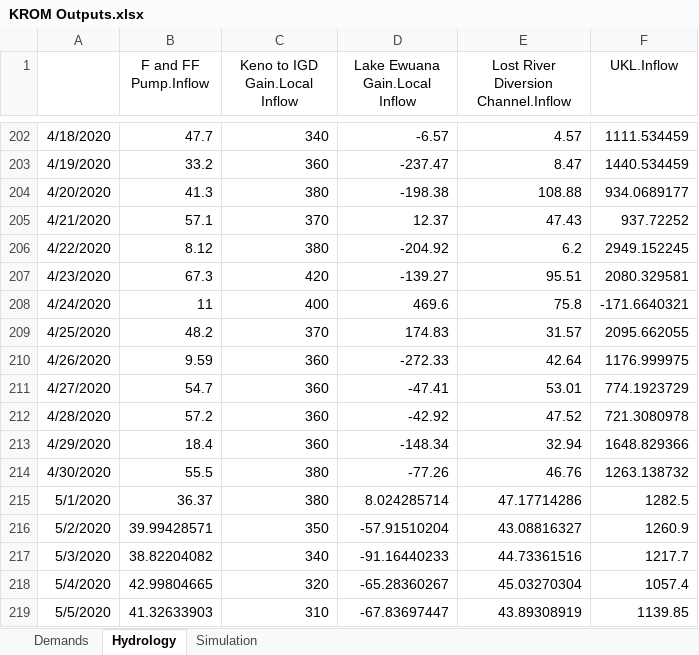
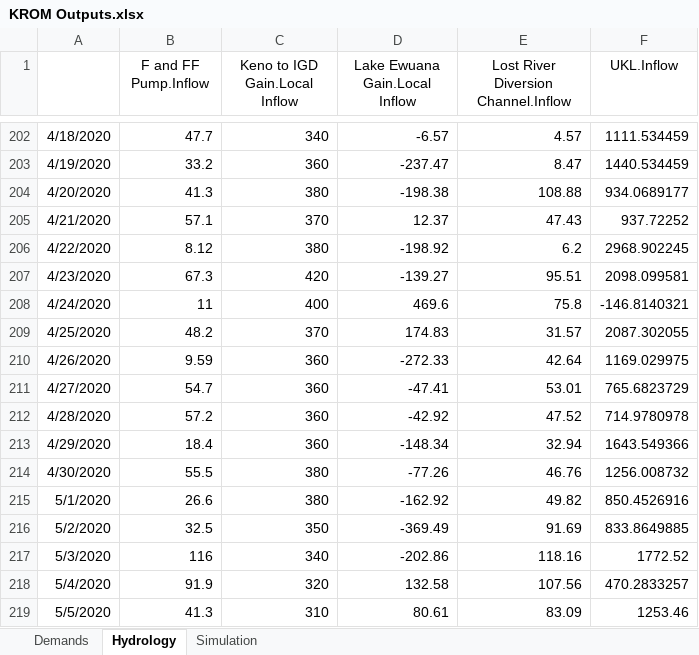
Before and after one commit to usbr/KPOM, an Excel workbook: Testing/KROM Outputs.xlsx, sheet Hydrology, drawn as a sheet; only a part is shown, gaps mark what is left out; values as stored, in another font and other column widths than the file's, no borders; the diff covers the shown part only; the diff names each change by its address in the sheet, - before the commit and + after, or states it on an @@ line.

```diff
--- a/Testing/KROM Outputs.xlsx (sheet Hydrology)
+++ b/Testing/KROM Outputs.xlsx (sheet Hydrology)
-D206 (Lake Ewuana Gain.Local Inflow): -204.92
+D206 (Lake Ewuana Gain.Local Inflow): -198.92
-F206 (UKL.Inflow): 2949.152245
+F206 (UKL.Inflow): 2968.902245
-F207 (UKL.Inflow): 2080.329581
+F207 (UKL.Inflow): 2098.099581
-F208 (UKL.Inflow): -171.6640321
+F208 (UKL.Inflow): -146.8140321
-F209 (UKL.Inflow): 2095.662055
+F209 (UKL.Inflow): 2087.302055
-F210 (UKL.Inflow): 1176.999975
+F210 (UKL.Inflow): 1169.029975
-F211 (UKL.Inflow): 774.1923729
+F211 (UKL.Inflow): 765.6823729
-F212 (UKL.Inflow): 721.3080978
+F212 (UKL.Inflow): 714.9780978
-F213 (UKL.Inflow): 1648.829366
+F213 (UKL.Inflow): 1643.549366
-F214 (UKL.Inflow): 1263.138732
+F214 (UKL.Inflow): 1256.008732
-B215 (F and FF Pump.Inflow): 36.37
+B215 (F and FF Pump.Inflow): 26.6
-D215 (Lake Ewuana Gain.Local Inflow): 8.024285714
+D215 (Lake Ewuana Gain.Local Inflow): -162.92
-E215: 47.17714286
+E215: 49.82
-F215 (UKL.Inflow): 1282.5
+F215 (UKL.Inflow): 850.4526916
-B216 (F and FF Pump.Inflow): 39.99428571
+B216 (F and FF Pump.Inflow): 32.5
-D216 (Lake Ewuana Gain.Local Inflow): -57.91510204
+D216 (Lake Ewuana Gain.Local Inflow): -369.49
-E216: 43.08816327
+E216: 91.69
-F216 (UKL.Inflow): 1260.9
+F216 (UKL.Inflow): 833.8649885
-B217 (F and FF Pump.Inflow): 38.82204082
+B217 (F and FF Pump.Inflow): 116
-D217 (Lake Ewuana Gain.Local Inflow): -91.16440233
+D217 (Lake Ewuana Gain.Local Inflow): -202.86
-E217: 44.73361516
+E217: 118.16
-F217 (UKL.Inflow): 1217.7
+F217 (UKL.Inflow): 1772.52
-B218 (F and FF Pump.Inflow): 42.99804665
+B218 (F and FF Pump.Inflow): 91.9
-D218 (Lake Ewuana Gain.Local Inflow): -65.28360267
+D218 (Lake Ewuana Gain.Local Inflow): 132.58
-E218: 45.03270304
+E218: 107.56
-F218 (UKL.Inflow): 1057.4
+F218 (UKL.Inflow): 470.2833257
-B219 (F and FF Pump.Inflow): 41.32633903
+B219 (F and FF Pump.Inflow): 41.3
-D219 (Lake Ewuana Gain.Local Inflow): -67.83697447
+D219 (Lake Ewuana Gain.Local Inflow): 80.61
-E219: 43.89308919
+E219: 83.09
-F219 (UKL.Inflow): 1139.85
+F219 (UKL.Inflow): 1253.46
```
Also changed, not shown: 1167 edited cells elsewhere in this sheet, sheet Simulation, sheet Demands, 39 other files.
